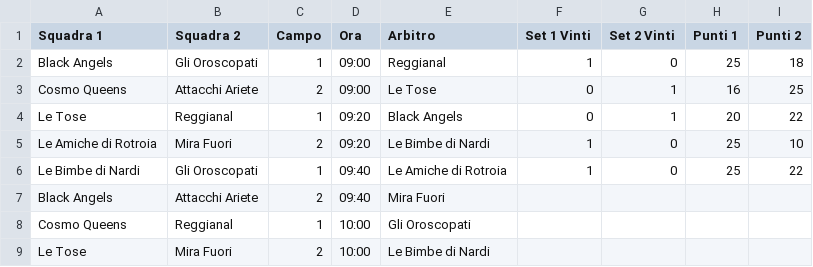
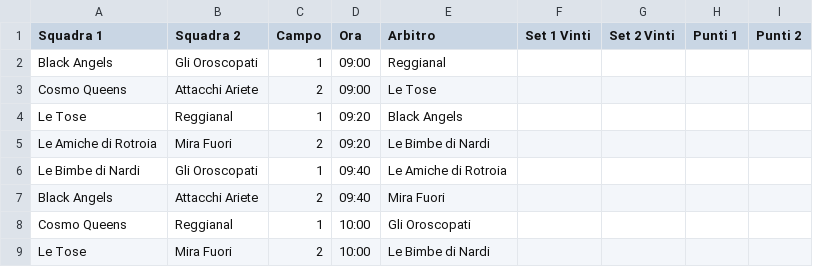
Before and after one commit to pcascarano/pcascarano.github.io, a CSV file: LivelloA.csv, drawn as a sheet; only a part is shown.

Commit message:
Update LivelloA.csv

```diff
--- a/LivelloA.csv
+++ b/LivelloA.csv
@@ -1,7 +1,7 @@
 Squadra 1,Squadra 2,Campo,Ora,Arbitro,Set 1 Vinti,Set 2 Vinti,Punti 1,Punti 2
-Black Angels,Gli Oroscopati,1,09:00,Reggianal,1,0,25,18
-Cosmo Queens,Attacchi Ariete,2,09:00,Le Tose,0,1,16,25
-Le Tose,Reggianal,1,09:20,Black Angels,0,1,20,22
-Le Amiche di Rotroia,Mira Fuori,2,09:20,Le Bimbe di Nardi,1,0,25,10
-Le Bimbe di Nardi,Gli Oroscopati,1,09:40,Le Amiche di Rotroia,1,0,25,22
+Black Angels,Gli Oroscopati,1,09:00,Reggianal,,,,
+Cosmo Queens,Attacchi Ariete,2,09:00,Le Tose,,,,
+Le Tose,Reggianal,1,09:20,Black Angels,,,,
+Le Amiche di Rotroia,Mira Fuori,2,09:20,Le Bimbe di Nardi,,,,
+Le Bimbe di Nardi,Gli Oroscopati,1,09:40,Le Amiche di Rotroia,,,,
 Black Angels,Attacchi Ariete,2,09:40,Mira Fuori,,,,
```
